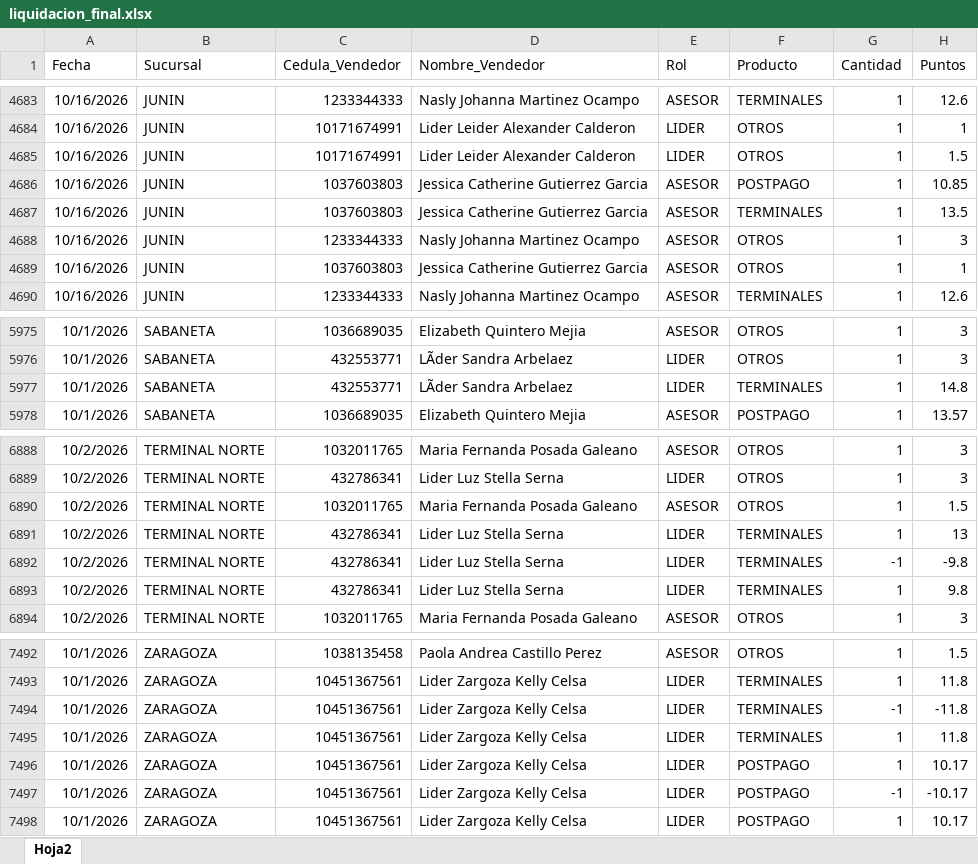
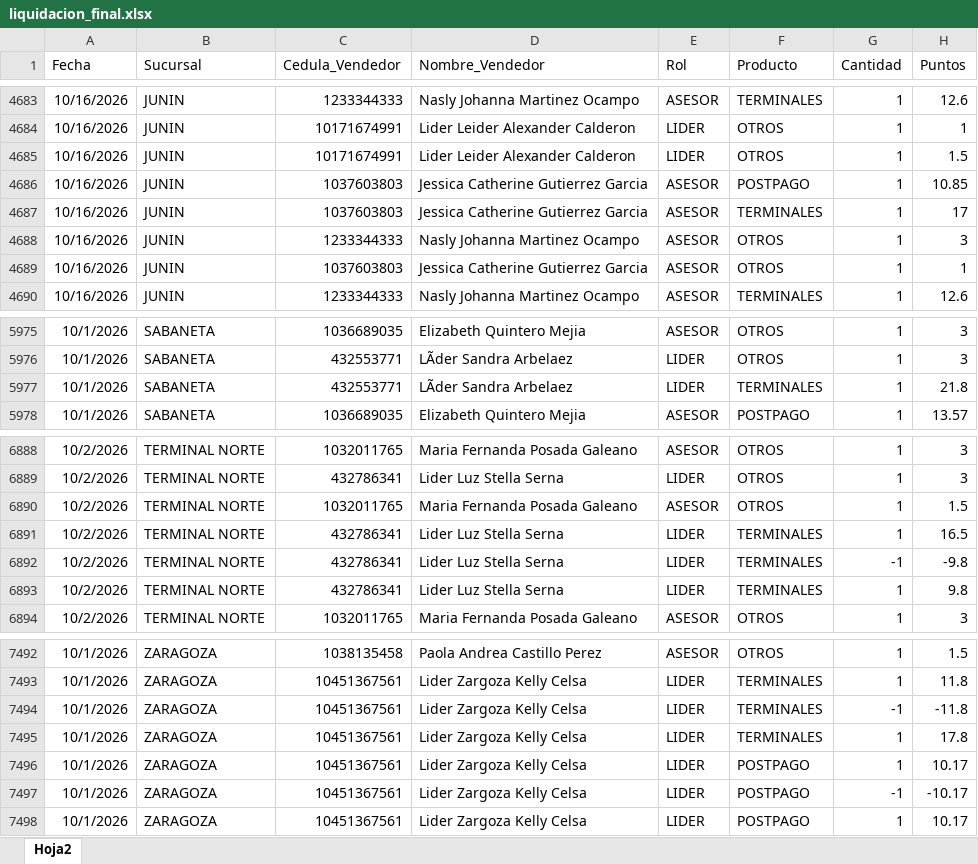
Before and after one commit to Paolam1903/octubrecvs, an Excel workbook: data/liquidacion_final.xlsx, sheet Hoja2, drawn as a sheet; only a part is shown, gaps mark what is left out; values as stored, in another font and other column widths than the file's, no borders; the diff covers the shown part only; the diff names each change by its address in the sheet, - before the commit and + after, or states it on an @@ line.

```diff
--- a/data/liquidacion_final.xlsx (sheet Hoja2)
+++ b/data/liquidacion_final.xlsx (sheet Hoja2)
-H4687 (Puntos): 13.5
+H4687 (Puntos): 17
-H5977 (Puntos): 14.8
+H5977 (Puntos): 21.8
-H6891 (Puntos): 13
+H6891 (Puntos): 16.5
-H7495 (Puntos): 11.8
+H7495 (Puntos): 17.8
```
Also changed, not shown: 6 edited cells elsewhere in this sheet.
